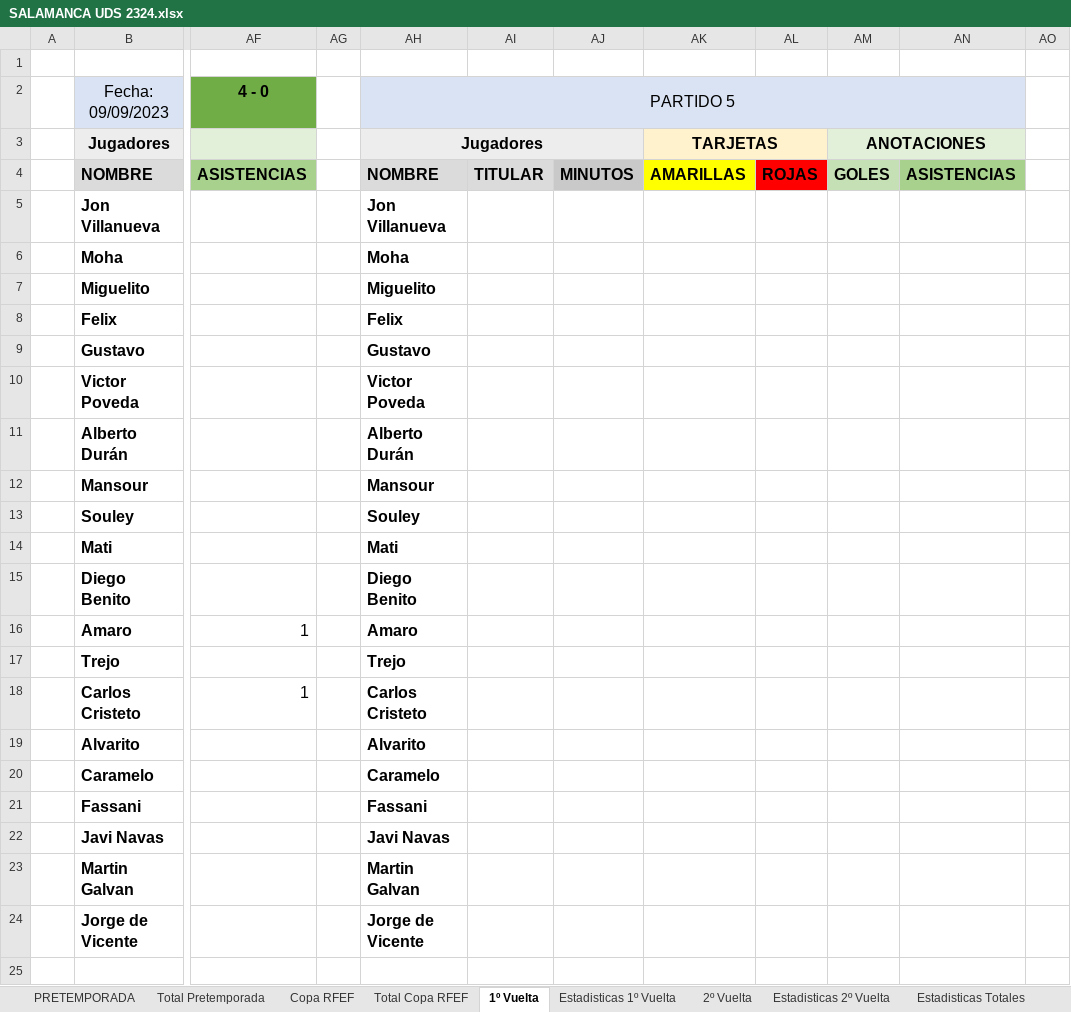
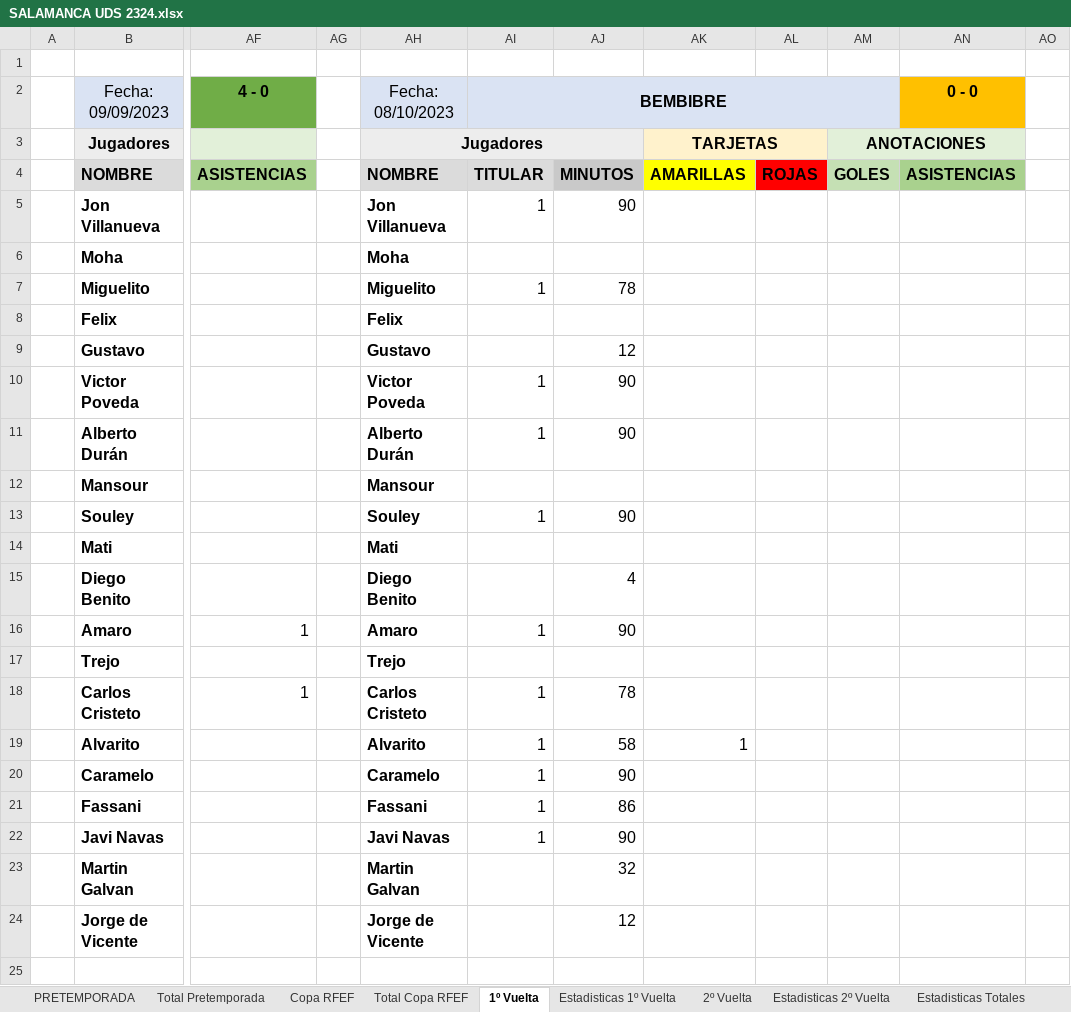
Before and after one commit to IvanAlonso4/APieDeCampoUDS, an Excel workbook: SALAMANCA UDS 2324.xlsx, sheet 1º Vuelta, drawn as a sheet; only a part is shown, gaps mark what is left out; values as stored, in another font and other column widths than the file's, no borders; the diff names each change by its address in the sheet, - before the commit and + after, or states it on an @@ line.

```diff
--- a/SALAMANCA UDS 2324.xlsx (sheet 1º Vuelta)
+++ b/SALAMANCA UDS 2324.xlsx (sheet 1º Vuelta)
-AH2: PARTIDO 5
+AH2: Fecha: 08/10/2023
-AH2:AN2 merged
-AI2: (empty)
+AI2: BEMBIBRE
+AI2:AM2 merged
-AN2: (empty)
+AN2: 0 - 0
-AN2 fill: #DAE3F3
+AN2 fill: #FFC000
-AI5 (BEMBIBRE): (empty)
+AI5 (BEMBIBRE): 1
-AJ5: (empty)
+AJ5: 90
-AI7 (BEMBIBRE): (empty)
+AI7 (BEMBIBRE): 1
-AJ7: (empty)
+AJ7: 78
-AJ9: (empty)
+AJ9: 12
-AI10:AI11 (BEMBIBRE): (empty)
+AI10:AI11 (BEMBIBRE): 1
-AJ10:AJ11: (empty)
+AJ10:AJ11: 90
-AI13 (BEMBIBRE): (empty)
+AI13 (BEMBIBRE): 1
-AJ13: (empty)
+AJ13: 90
-AJ15: (empty)
+AJ15: 4
-AI16 (BEMBIBRE): (empty)
+AI16 (BEMBIBRE): 1
-AJ16: (empty)
+AJ16: 90
-AI18:AI22 (BEMBIBRE): (empty)
+AI18:AI22 (BEMBIBRE): 1
-AJ18: (empty)
+AJ18: 78
-AJ19: (empty)
+AJ19: 58
-AK19: (empty)
+AK19: 1
-AJ20: (empty)
+AJ20: 90
-AJ21: (empty)
+AJ21: 86
-AJ22: (empty)
+AJ22: 90
-AJ23: (empty)
+AJ23: 32
-AJ24: (empty)
+AJ24: 12
```
Also changed, not shown: sheet Equipos (cálculos), sheet Clasificacion, sheet Clasificacion Final, sheet Estadisticas 1º Vuelta, sheet Estadisticas Totales, 4 other files.
